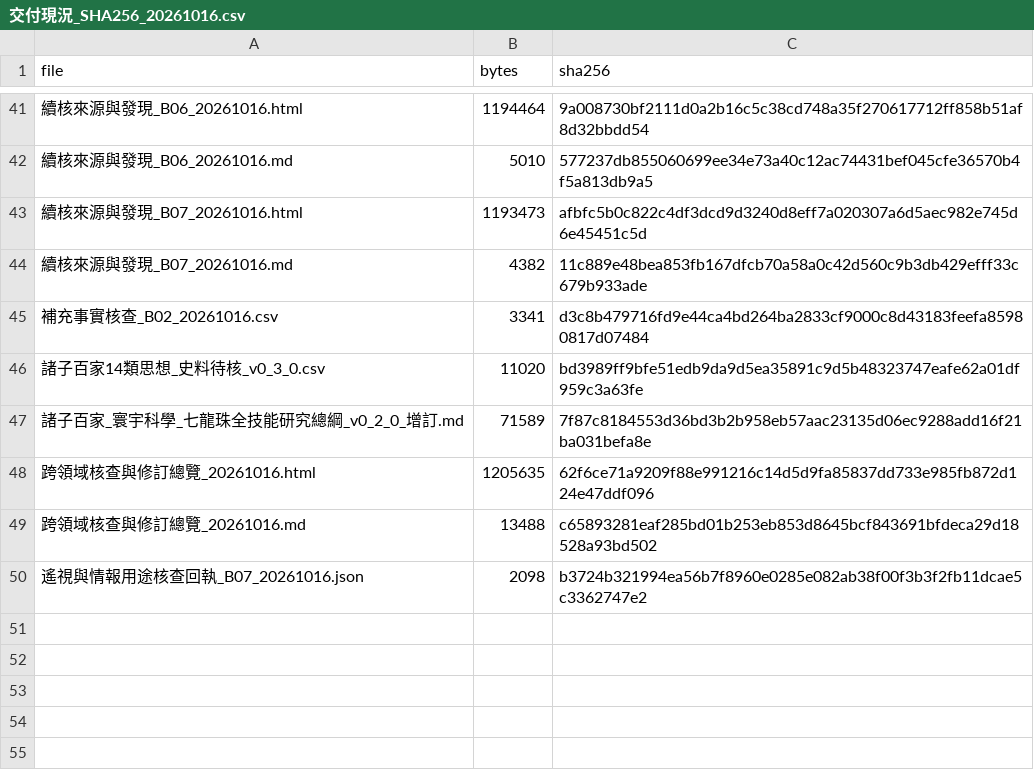
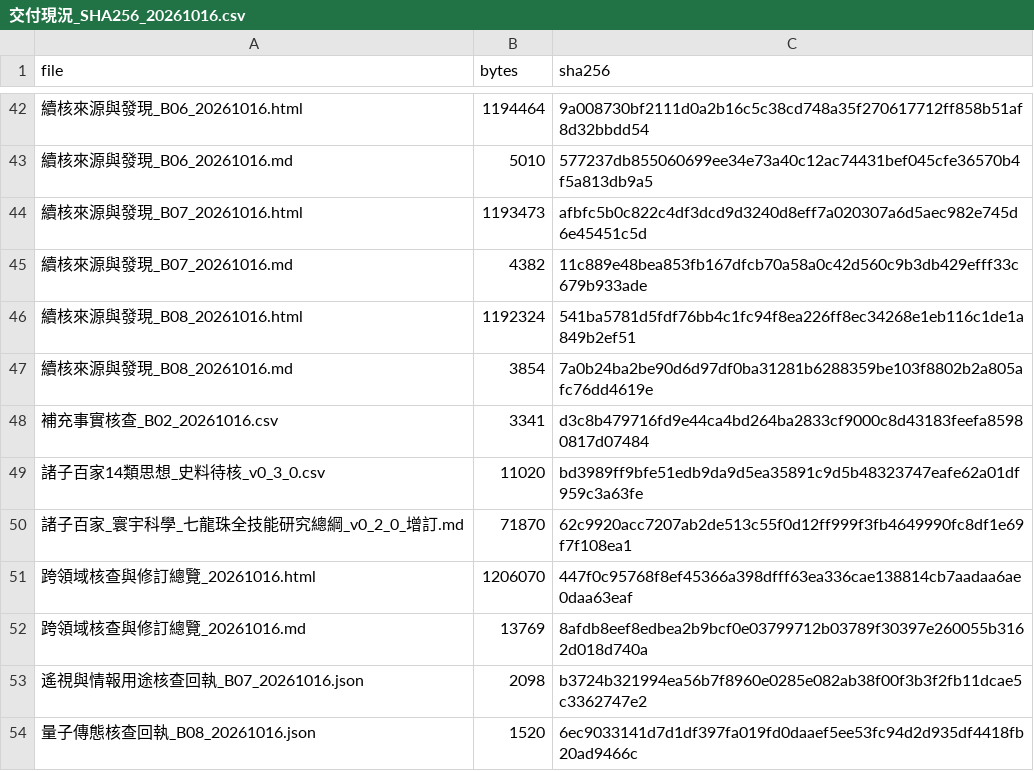
Before and after one commit to engryochan/qilongzhu_wanneng_jiaonang_gongsi, a CSV file: 參考文獻/諸子百家_七龍珠_跨學科科研總包_v0_3_0/交付現況_SHA256_20261016.csv, drawn as a sheet; only a part is shown, gaps mark what is left out; addresses are those after the commit; the diff covers the shown part only; the diff names each change by its address in the sheet, - before the commit and + after, or states it on an @@ line.

```diff
--- a/參考文獻/諸子百家_七龍珠_跨學科科研總包_v0_3_0/交付現況_SHA256_20261016.csv
+++ b/參考文獻/諸子百家_七龍珠_跨學科科研總包_v0_3_0/交付現況_SHA256_20261016.csv
+row 46: 續核來源與發現_B08_20261016.html | 1192324 | 541ba5781d5fdf76bb4c1fc94f8ea226ff8ec34268e1eb116c1de1a849b2ef51
+row 47: 續核來源與發現_B08_20261016.md | 3854 | 7a0b24ba2be90d6d97df0ba31281b6288359be103f8802b2a805afc76dd4619e
-B50 (bytes): 71589
+B50 (bytes): 71870
-C50 (sha256): 7f87c8184553d36bd3b2b958eb57aac23135d06ec9288add16f21ba031befa8e
+C50 (sha256): 62c9920acc7207ab2de513c55f0d12ff999f3fb4649990fc8df1e69f7f108ea1
-B51 (bytes): 1205635
+B51 (bytes): 1206070
-C51 (sha256): 62f6ce71a9209f88e991216c14d5d9fa85837dd733e985fb872d124e47ddf096
+C51 (sha256): 447f0c95768f8ef45366a398dfff63ea336cae138814cb7aadaa6ae0daa63eaf
-B52 (bytes): 13488
+B52 (bytes): 13769
-C52 (sha256): c65893281eaf285bd01b253eb853d8645bcf843691bfdeca29d18528a93bd502
+C52 (sha256): 8afdb8eef8edbea2b9bcf0e03799712b03789f30397e260055b3162d018d740a
+row 54: 量子傳態核查回執_B08_20261016.json | 1520 | 6ec9033141d7d1df397fa019fd0daaef5ee53fc94d2d935df4418fb20ad9466c
```
Also changed, not shown: 1 added row and 20 edited cells elsewhere in this file, 參考文獻/諸子百家_七龍珠_跨學科科研總包_v0_3_0/專案文件掃描_20261016.csv, 16 other files.
